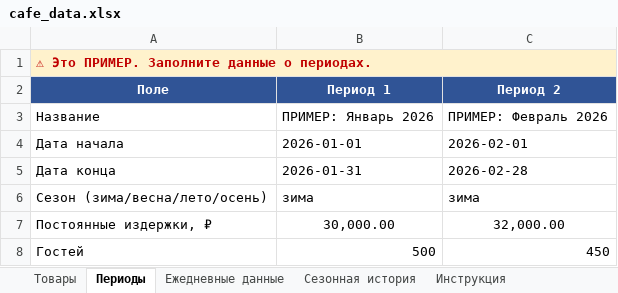
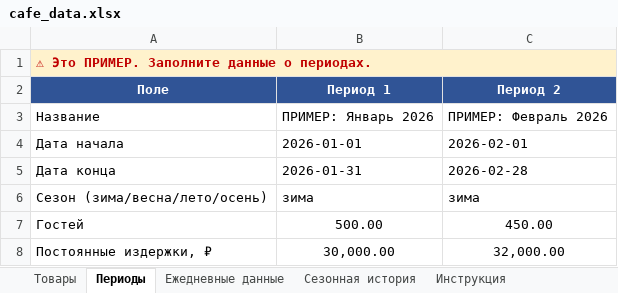
Before and after one commit to roman-kuznetsov-dev/cafe-report-v2, an Excel workbook: cafe_data.xlsx, sheet Периоды, drawn as a sheet; values as stored, in another font and other column widths than the file's, no borders; removed rows and columns are numbered as before the commit, all else as after; the diff names each change by its address in the sheet, - before the commit and + after, or states it on an @@ line.

```diff
--- a/cafe_data.xlsx (sheet Периоды)
+++ b/cafe_data.xlsx (sheet Периоды)
+row 7: Гостей | 500.00 | 450.00
-row 8: Гостей | 500 | 450
```
Also changed, not shown: 12 other files.
